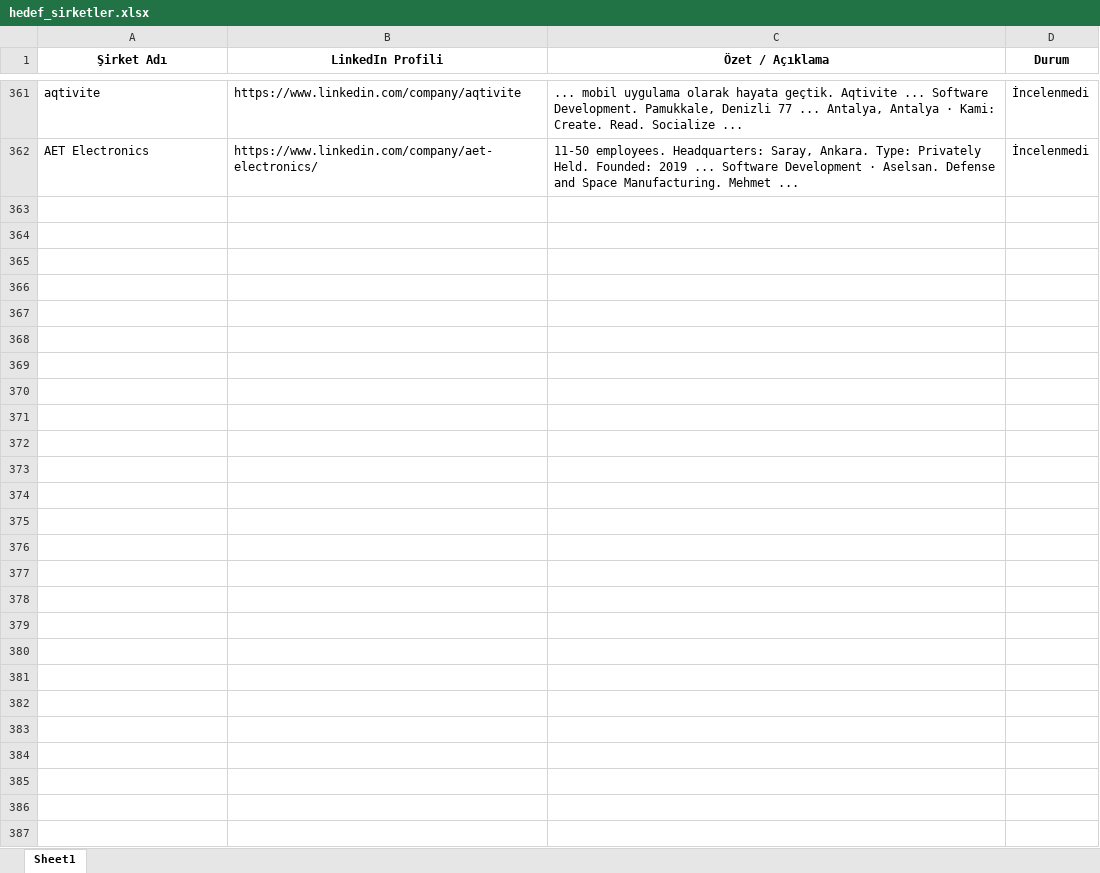
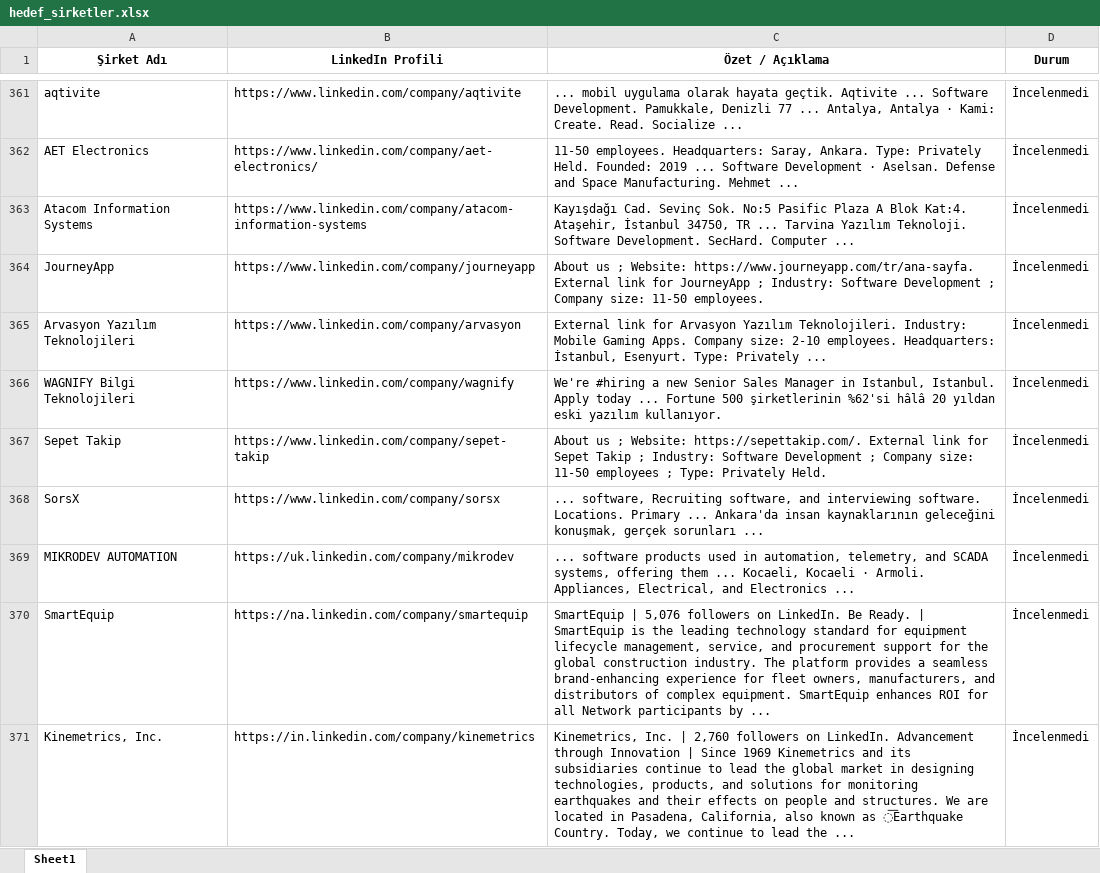
Before and after one commit to begumaLakus/opportunity-radar, an Excel workbook: hedef_sirketler.xlsx, sheet Sheet1, drawn as a sheet; only a part is shown, gaps mark what is left out; values as stored, in another font and other column widths than the file's, no borders; the diff covers the shown part only; the diff names each change by its address in the sheet, - before the commit and + after, or states it on an @@ line.

```diff
--- a/hedef_sirketler.xlsx (sheet Sheet1)
+++ b/hedef_sirketler.xlsx (sheet Sheet1)
+row 363: Atacom Information Systems | https://www.linkedin.com/company/atacom-information-systems | Kayışdağı Cad. Sevinç Sok. No:5 Pasific Plaza A Blok Kat:4. Ataşehir, İstanbul 34750, TR ... Tarvina Yazılım Teknoloji. Software Development. SecHard. Computer ... | İncelenmedi
+row 364: JourneyApp | https://www.linkedin.com/company/journeyapp | About us ; Website: https://www.journeyapp.com/tr/ana-sayfa. External link for JourneyApp ; Industry: Software Development ; Company size: 11-50 employees. | İncelenmedi
+row 365: Arvasyon Yazılım Teknolojileri | https://www.linkedin.com/company/arvasyon | External link for Arvasyon Yazılım Teknolojileri. Industry: Mobile Gaming Apps. Company size: 2-10 employees. Headquarters: İstanbul, Esenyurt. Type: Privately ... | İncelenmedi
+row 366: WAGNIFY Bilgi Teknolojileri | https://www.linkedin.com/company/wagnify | We're #hiring a new Senior Sales Manager in Istanbul, Istanbul. Apply today ... Fortune 500 şirketlerinin %62'si hâlâ 20 yıldan eski yazılım kullanıyor. | İncelenmedi
+row 367: Sepet Takip | https://www.linkedin.com/company/sepet-takip | About us ; Website: https://sepettakip.com/. External link for Sepet Takip ; Industry: Software Development ; Company size: 11-50 employees ; Type: Privately Held. | İncelenmedi
+row 368: SorsX | https://www.linkedin.com/company/sorsx | ... software, Recruiting software, and interviewing software. Locations. Primary ... Ankara'da insan kaynaklarının geleceğini konuşmak, gerçek sorunları ... | İncelenmedi
+row 369: MIKRODEV AUTOMATION | https://uk.linkedin.com/company/mikrodev | ... software products used in automation, telemetry, and SCADA systems, offering them ... Kocaeli, Kocaeli · Armoli. Appliances, Electrical, and Electronics ... | İncelenmedi
+row 370: SmartEquip | https://na.linkedin.com/company/smartequip | SmartEquip | 5,076 followers on LinkedIn. Be Ready. | SmartEquip is the leading technology standard for equipment lifecycle management, service, and procurement support for the global construction industry. The platform provides a seamless brand-enhancing experience for fleet owners, manufacturers, and distributors of complex equipment. SmartEquip enhances ROI for all Network participants by ... | İncelenmedi
+row 371: Kinemetrics, Inc. | https://in.linkedin.com/company/kinemetrics | Kinemetrics, Inc. | 2,760 followers on LinkedIn. Advancement through Innovation | Since 1969 Kinemetrics and its subsidiaries continue to lead the global market in designing technologies, products, and solutions for monitoring earthquakes and their effects on people and structures. We are located in Pasadena, California, also known as ͞Earthquake Country. Today, we continue to lead the ... | İncelenmedi
```
Also changed, not shown: 8 added rows elsewhere in this sheet, 2 other files.
